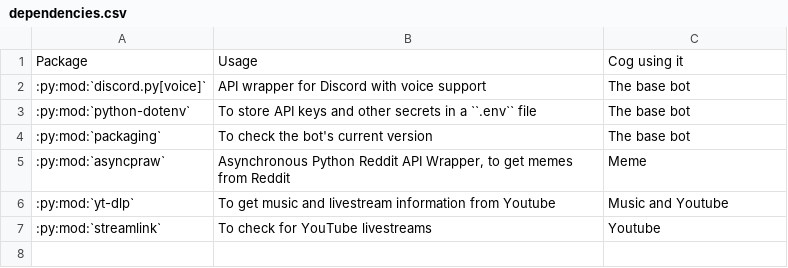
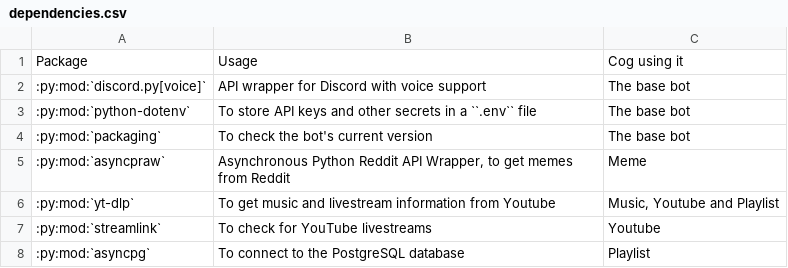
Before and after one commit to JulioLoayzaM/CroissantBot, a CSV file: docs/getting_started/dependencies.csv, drawn as a sheet.

Commit message:
add the beginning of the Playlist documentation

```diff
--- a/docs/getting_started/dependencies.csv
+++ b/docs/getting_started/dependencies.csv
@@ -5,3 +5,4 @@ Package, Usage, Cog using it
 :py:mod:`asyncpraw`, "Asynchronous Python Reddit API Wrapper, to get memes from Reddit", Meme
-:py:mod:`yt-dlp`, To get music and livestream information from Youtube, Music and Youtube
+:py:mod:`yt-dlp`, To get music and livestream information from Youtube, "Music, Youtube and Playlist"
 :py:mod:`streamlink`, To check for YouTube livestreams, Youtube
+:py:mod:`asyncpg`, To connect to the PostgreSQL database, Playlist
```
Also changed, not shown: 2 other files.
